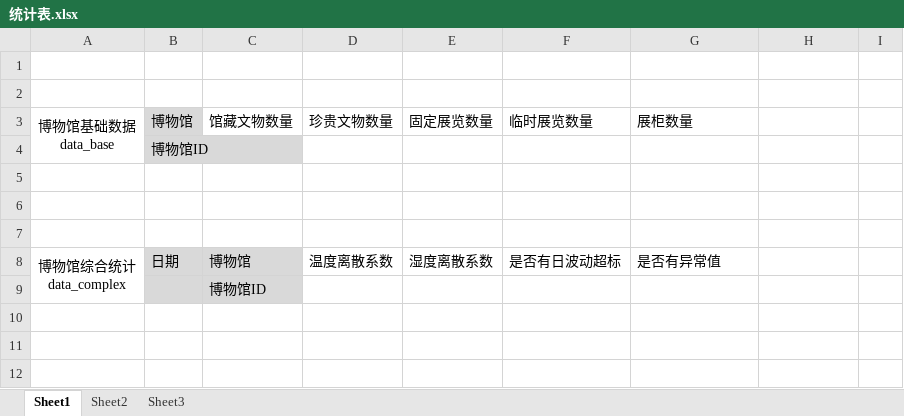
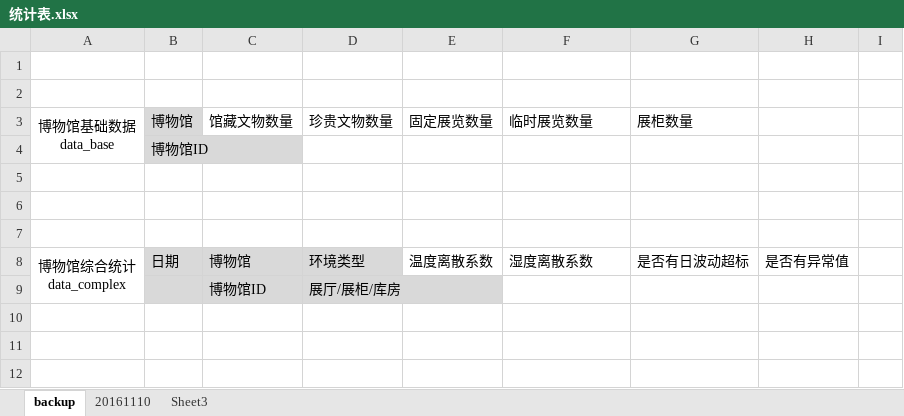
Before and after one commit to cqtop/region_data, an Excel workbook: doc/统计表.xlsx, sheet backup, drawn as a sheet; only a part is shown; values as stored, in another font and other column widths than the file's, no borders; the diff names each change by its address in the sheet, - before the commit and + after, or states it on an @@ line.

```diff
--- a/doc/统计表.xlsx (sheet backup)
+++ b/doc/统计表.xlsx (sheet backup)
-sheet tab: Sheet1
+sheet tab: backup
-sheet tab: Sheet2
+sheet tab: 20161110
-D8: 温度离散系数
+D8: 环境类型
-D8:D9 fill: none
+D8:D9 fill: #D9D9D9
-E8: 湿度离散系数
+E8: 温度离散系数
-F8: 是否有日波动超标
+F8: 湿度离散系数
-G8: 是否有异常值
+G8: 是否有日波动超标
-H8: (empty)
+H8: 是否有异常值
-D9: (empty)
+D9: 展厅/展柜/库房
```
Also changed, not shown: sheet 20161110.
